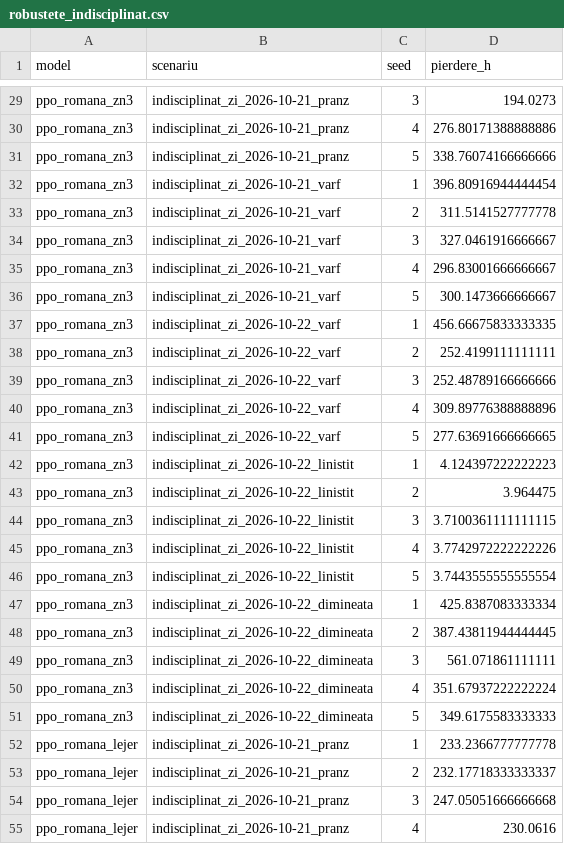
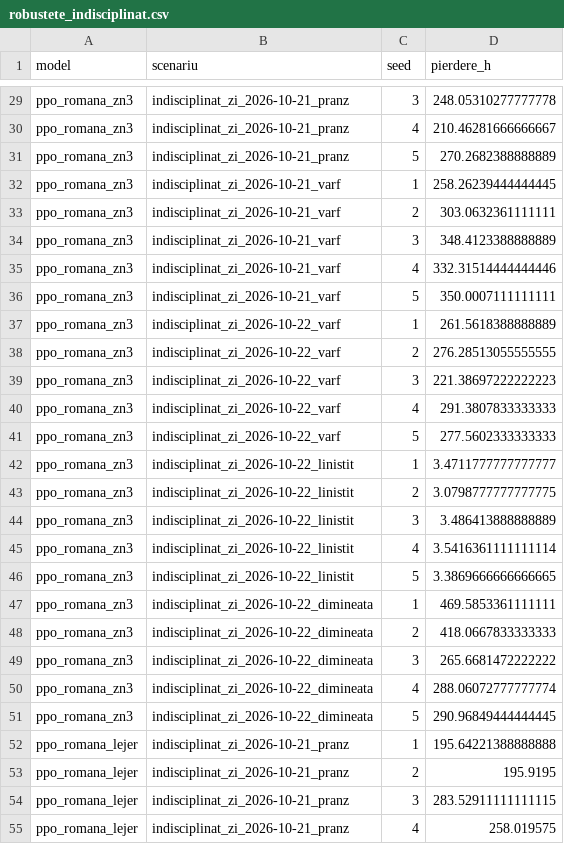
Before and after one commit to NiuninMatei/Semaforizare_Piata_Romana, a CSV file: docs/rezultate/robustete_indisciplinat.csv, drawn as a sheet; only a part is shown, gaps mark what is left out; the diff covers the shown part only; the diff names each change by its address in the sheet, - before the commit and + after, or states it on an @@ line.

```diff
--- a/docs/rezultate/robustete_indisciplinat.csv
+++ b/docs/rezultate/robustete_indisciplinat.csv
-D29 (pierdere_h): 194.0273
+D29 (pierdere_h): 248.05310277777778
-D30 (pierdere_h): 276.80171388888886
+D30 (pierdere_h): 210.46281666666667
-D31 (pierdere_h): 338.76074166666666
+D31 (pierdere_h): 270.2682388888889
-D32 (pierdere_h): 396.80916944444454
+D32 (pierdere_h): 258.26239444444445
-D33 (pierdere_h): 311.5141527777778
+D33 (pierdere_h): 303.0632361111111
-D34 (pierdere_h): 327.0461916666667
+D34 (pierdere_h): 348.4123388888889
-D35 (pierdere_h): 296.83001666666667
+D35 (pierdere_h): 332.31514444444446
-D36 (pierdere_h): 300.1473666666667
+D36 (pierdere_h): 350.0007111111111
-D37 (pierdere_h): 456.66675833333335
+D37 (pierdere_h): 261.5618388888889
-D38 (pierdere_h): 252.4199111111111
+D38 (pierdere_h): 276.28513055555555
-D39 (pierdere_h): 252.48789166666666
+D39 (pierdere_h): 221.38697222222223
-D40 (pierdere_h): 309.89776388888896
+D40 (pierdere_h): 291.3807833333333
-D41 (pierdere_h): 277.63691666666665
+D41 (pierdere_h): 277.5602333333333
-D42 (pierdere_h): 4.124397222222223
+D42 (pierdere_h): 3.4711777777777777
-D43 (pierdere_h): 3.964475
+D43 (pierdere_h): 3.0798777777777775
-D44 (pierdere_h): 3.7100361111111115
+D44 (pierdere_h): 3.486413888888889
-D45 (pierdere_h): 3.7742972222222226
+D45 (pierdere_h): 3.5416361111111114
-D46 (pierdere_h): 3.7443555555555554
+D46 (pierdere_h): 3.3869666666666665
-D47 (pierdere_h): 425.8387083333334
+D47 (pierdere_h): 469.5853361111111
-D48 (pierdere_h): 387.43811944444445
+D48 (pierdere_h): 418.0667833333333
-D49 (pierdere_h): 561.071861111111
+D49 (pierdere_h): 265.6681472222222
-D50 (pierdere_h): 351.67937222222224
+D50 (pierdere_h): 288.06072777777774
-D51 (pierdere_h): 349.6175583333333
+D51 (pierdere_h): 290.96849444444445
-D52 (pierdere_h): 233.2366777777778
+D52 (pierdere_h): 195.64221388888888
-D53 (pierdere_h): 232.17718333333337
+D53 (pierdere_h): 195.9195
-D54 (pierdere_h): 247.05051666666668
+D54 (pierdere_h): 283.52911111111115
-D55 (pierdere_h): 230.0616
+D55 (pierdere_h): 258.019575
```
Also changed, not shown: 98 edited cells elsewhere in this file, 2 other files.
